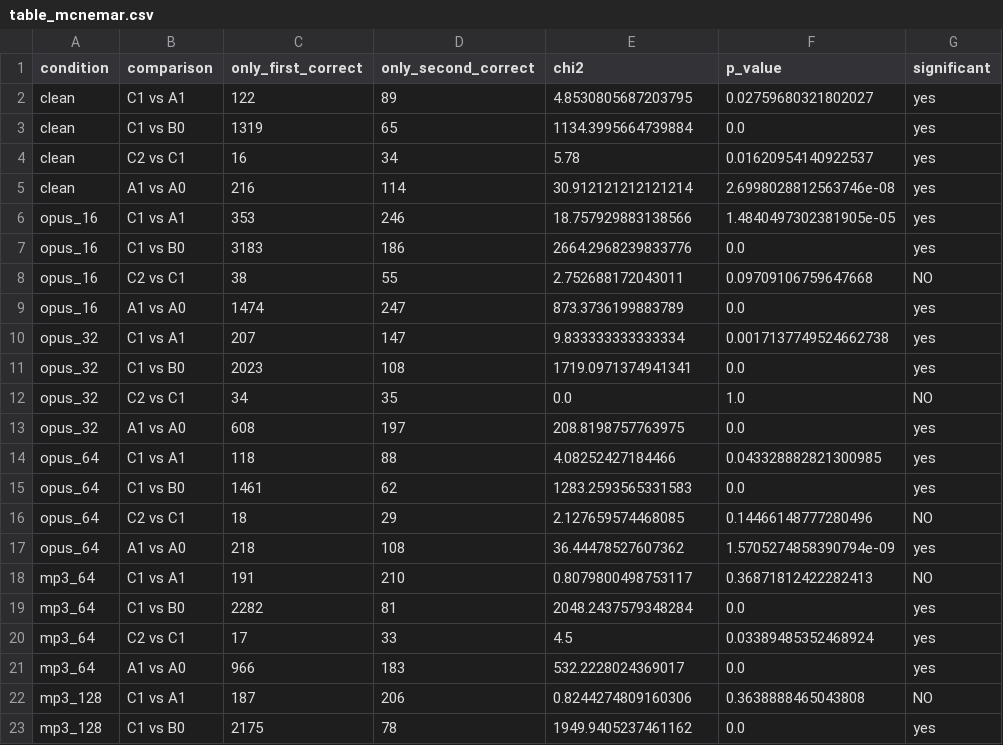
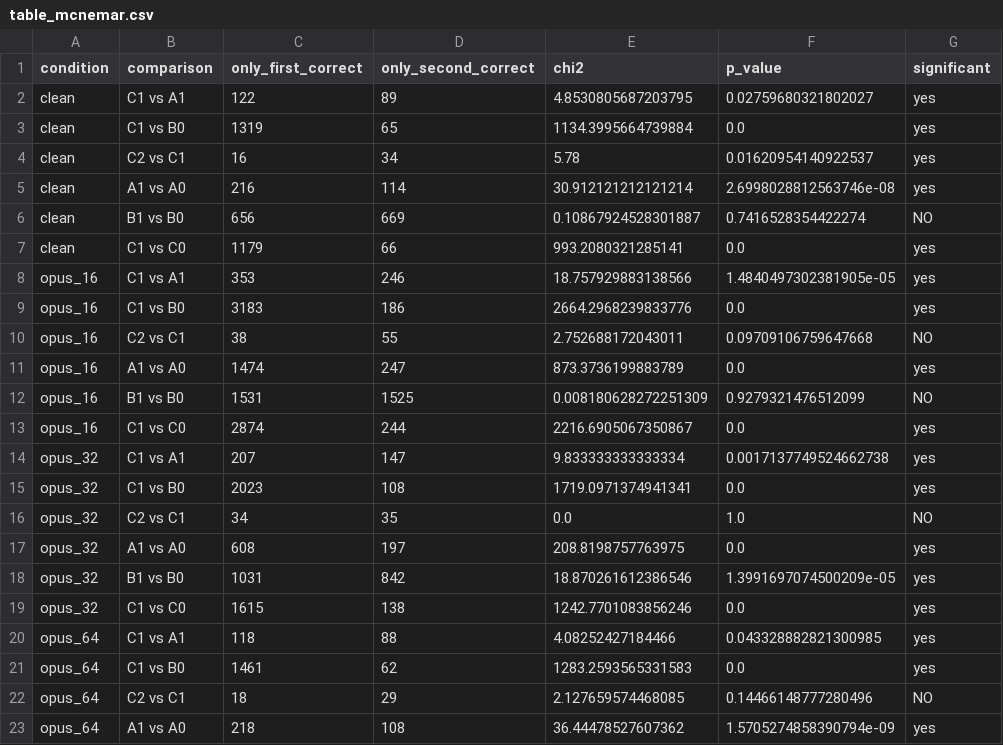
Before and after one commit to Remigaraki/TwoStream-Audio-Forensics, a CSV file: results/tables/table_mcnemar.csv, drawn as a sheet; only a part is shown; the shorter side is filled out with more unchanged rows; the diff covers the shown part only.

```diff
--- a/results/tables/table_mcnemar.csv
+++ b/results/tables/table_mcnemar.csv
@@ -5,2 +5,4 @@ clean,C2 vs C1,16,34,5.78,0.01620954140922537,yes
 clean,A1 vs A0,216,114,30.912121212121214,2.6998028812563746e-08,yes
+clean,B1 vs B0,656,669,0.10867924528301887,0.7416528354422274,NO
+clean,C1 vs C0,1179,66,993.2080321285141,0.0,yes
 opus_16,C1 vs A1,353,246,18.757929883138566,1.4840497302381905e-05,yes
@@ -9,2 +11,4 @@ opus_16,C2 vs C1,38,55,2.752688172043011,0.09709106759647668,NO
 opus_16,A1 vs A0,1474,247,873.3736199883789,0.0,yes
+opus_16,B1 vs B0,1531,1525,0.008180628272251309,0.9279321476512099,NO
+opus_16,C1 vs C0,2874,244,2216.6905067350867,0.0,yes
 opus_32,C1 vs A1,207,147,9.833333333333334,0.0017137749524662738,yes
@@ -13,2 +17,4 @@ opus_32,C2 vs C1,34,35,0.0,1.0,NO
 opus_32,A1 vs A0,608,197,208.8198757763975,0.0,yes
+opus_32,B1 vs B0,1031,842,18.870261612386546,1.3991697074500209e-05,yes
+opus_32,C1 vs C0,1615,138,1242.7701083856246,0.0,yes
 opus_64,C1 vs A1,118,88,4.08252427184466,0.043328882821300985,yes
```
Also changed, not shown: 8 added rows elsewhere in this file, results/tables/metrics_long.csv, results/tables/table_cllr.csv, 33 other files.
